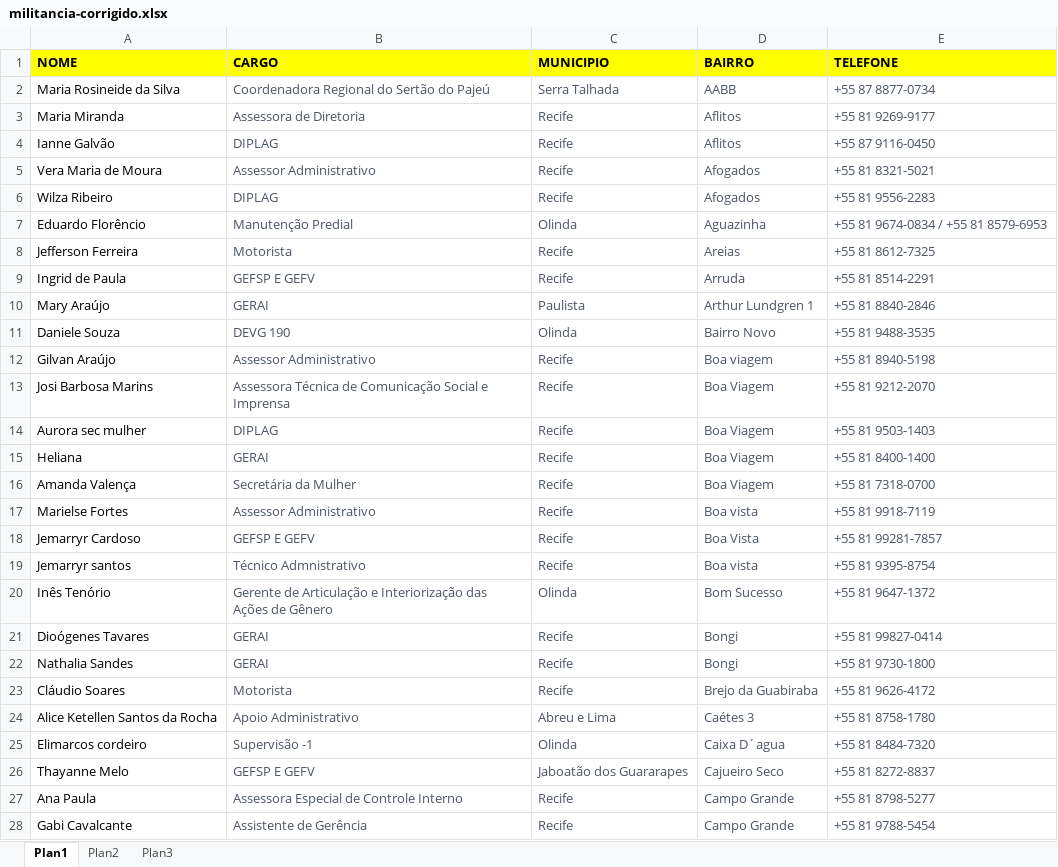
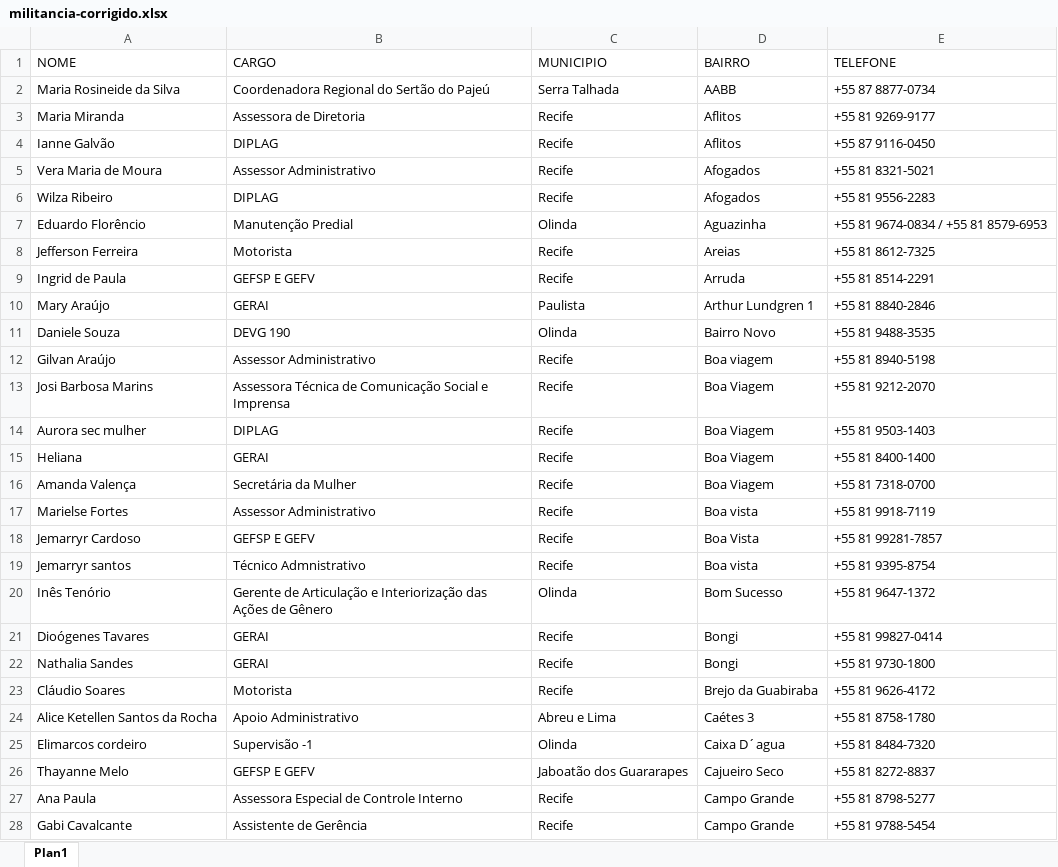
Before and after one commit to Gabriel-Eric08/aapresentacao-24-08, an Excel workbook: src/data/militancia/militancia-corrigido.xlsx, sheet Plan1, drawn as a sheet; only a part is shown; values as stored, in another font and other column widths than the file's, no borders; the diff covers the shown part only; the diff names each change by its address in the sheet, - before the commit and + after, or states it on an @@ line.

```diff
--- a/src/data/militancia/militancia-corrigido.xlsx (sheet Plan1)
+++ b/src/data/militancia/militancia-corrigido.xlsx (sheet Plan1)
-sheet tab: Plan2
-sheet tab: Plan3
@@ A1:E1 fill: #FFFF00 → none, bold: on → off @@
-B2:E28 text colour: #4B5563
+B2:E28 text colour: black
```
Also changed, not shown: 5 added rows and cell formats elsewhere in this sheet, 6 other files.
